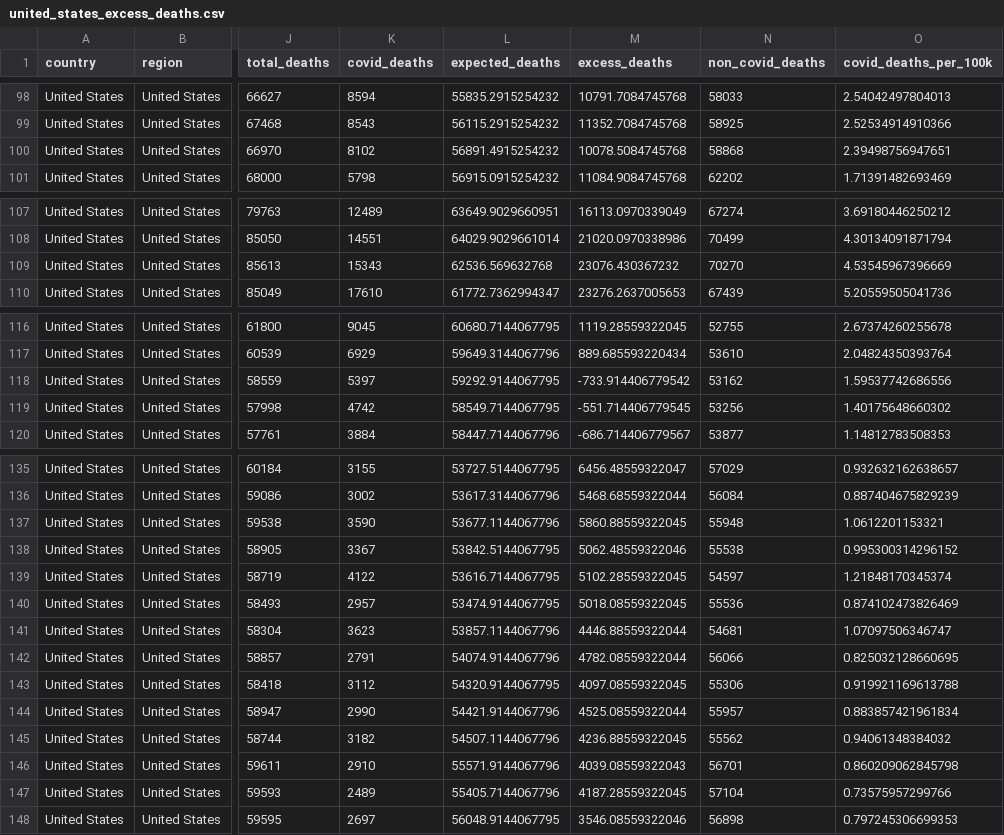
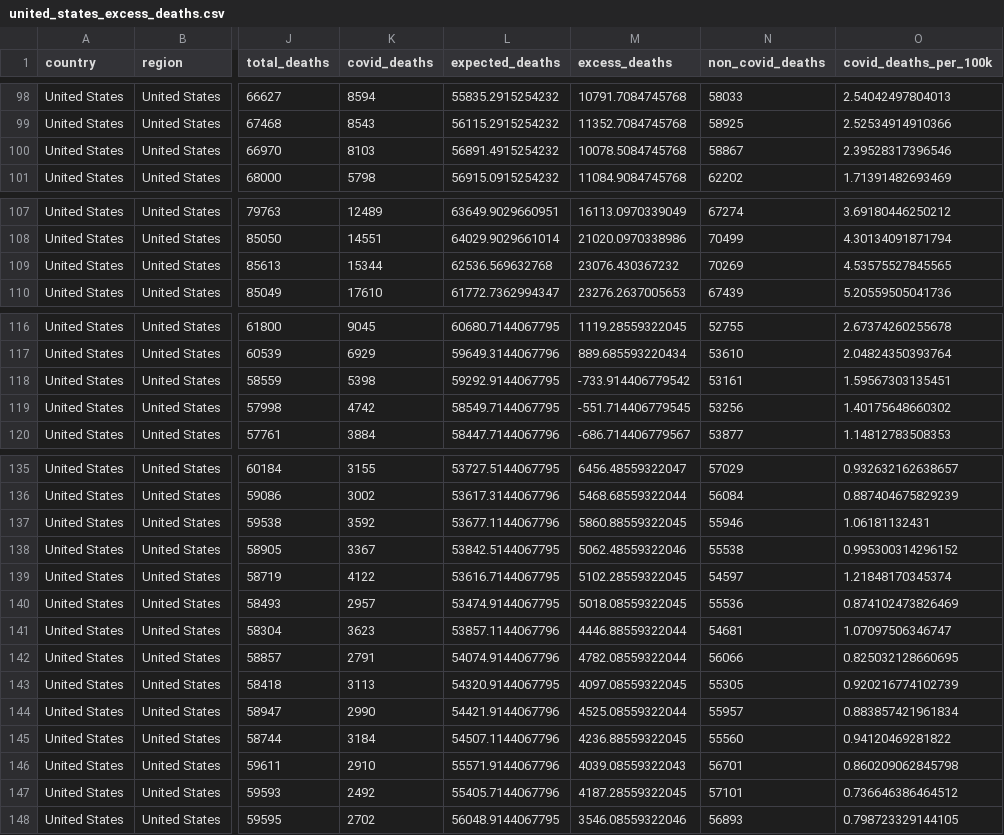
Before and after one commit to Wonlope/covid-19-excess-deaths-tracker, a CSV file: output-data/alternative-exports-by-non-iso-week/excess-deaths/united_states_excess_deaths.csv, drawn as a sheet; only a part is shown, gaps mark what is left out; the diff names each change by its address in the sheet, - before the commit and + after, or states it on an @@ line.

```diff
--- a/output-data/alternative-exports-by-non-iso-week/excess-deaths/united_states_excess_deaths.csv
+++ b/output-data/alternative-exports-by-non-iso-week/excess-deaths/united_states_excess_deaths.csv
-K100 (covid_deaths): 8102
+K100 (covid_deaths): 8103
-N100 (non_covid_deaths): 58868
+N100 (non_covid_deaths): 58867
-O100 (covid_deaths_per_100k): 2.39498756947651
+O100 (covid_deaths_per_100k): 2.39528317396546
-K109 (covid_deaths): 15343
+K109 (covid_deaths): 15344
-N109 (non_covid_deaths): 70270
+N109 (non_covid_deaths): 70269
-O109 (covid_deaths_per_100k): 4.53545967396669
+O109 (covid_deaths_per_100k): 4.53575527845565
-K118 (covid_deaths): 5397
+K118 (covid_deaths): 5398
-N118 (non_covid_deaths): 53162
+N118 (non_covid_deaths): 53161
-O118 (covid_deaths_per_100k): 1.59537742686556
+O118 (covid_deaths_per_100k): 1.59567303135451
-K137 (covid_deaths): 3590
+K137 (covid_deaths): 3592
-N137 (non_covid_deaths): 55948
+N137 (non_covid_deaths): 55946
-O137 (covid_deaths_per_100k): 1.0612201153321
+O137 (covid_deaths_per_100k): 1.06181132431
-K143 (covid_deaths): 3112
+K143 (covid_deaths): 3113
-N143 (non_covid_deaths): 55306
+N143 (non_covid_deaths): 55305
-O143 (covid_deaths_per_100k): 0.919921169613788
+O143 (covid_deaths_per_100k): 0.920216774102739
-K145 (covid_deaths): 3182
+K145 (covid_deaths): 3184
-N145 (non_covid_deaths): 55562
+N145 (non_covid_deaths): 55560
-O145 (covid_deaths_per_100k): 0.94061348384032
+O145 (covid_deaths_per_100k): 0.94120469281822
-K147 (covid_deaths): 2489
+K147 (covid_deaths): 2492
-N147 (non_covid_deaths): 57104
+N147 (non_covid_deaths): 57101
-O147 (covid_deaths_per_100k): 0.73575957299766
+O147 (covid_deaths_per_100k): 0.736646386464512
-K148 (covid_deaths): 2697
+K148 (covid_deaths): 2702
-N148 (non_covid_deaths): 56898
+N148 (non_covid_deaths): 56893
-O148 (covid_deaths_per_100k): 0.797245306699353
+O148 (covid_deaths_per_100k): 0.798723329144105
```
Also changed, not shown: output-data/alternative-exports-by-non-iso-week/historical-deaths/united_states_weekly_deaths.csv, output-data/historical-deaths/united_states_weekly_deaths.csv, 6 other files.
